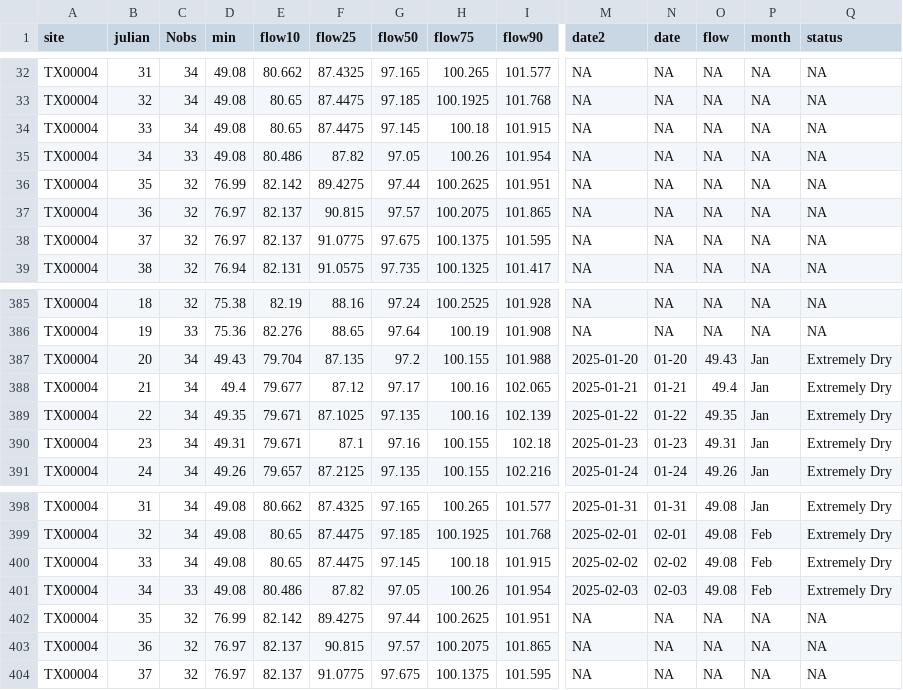
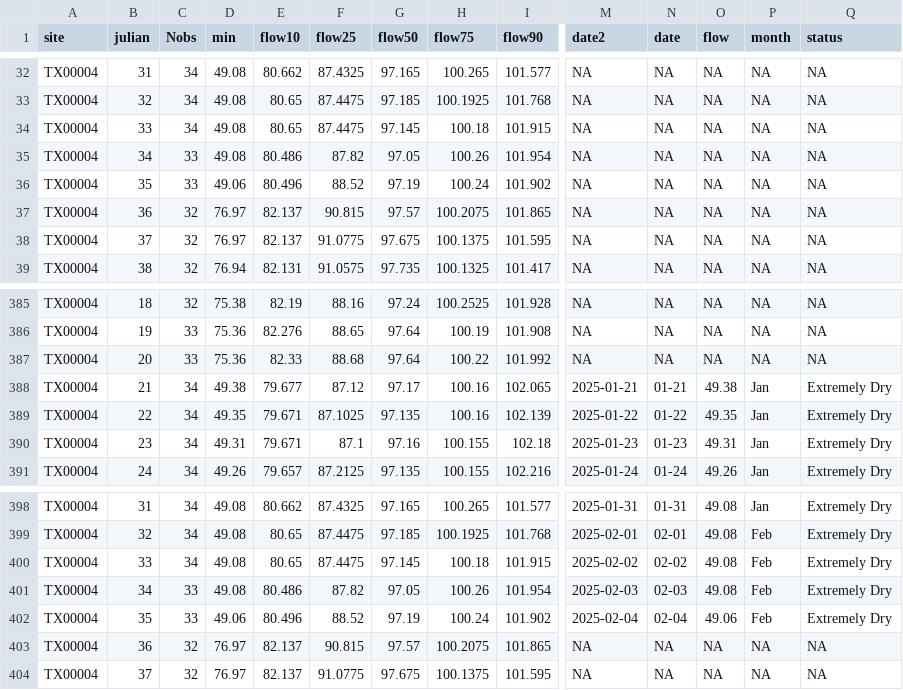
Before and after one commit to dathere/boerne-dashboard, a CSV file: boerne-water-supply/data/reservoirs/all_reservoir_stats.csv, drawn as a sheet; only a part is shown, gaps mark what is left out; the diff covers the shown part only; the diff names each change by its address in the sheet, - before the commit and + after, or states it on an @@ line.

```diff
--- a/boerne-water-supply/data/reservoirs/all_reservoir_stats.csv
+++ b/boerne-water-supply/data/reservoirs/all_reservoir_stats.csv
-C36 (Nobs): 32
+C36 (Nobs): 33
-D36 (min): 76.99
+D36 (min): 49.06
-E36 (flow10): 82.142
+E36 (flow10): 80.496
-F36 (flow25): 89.4275
+F36 (flow25): 88.52
-G36 (flow50): 97.44
+G36 (flow50): 97.19
-H36 (flow75): 100.2625
+H36 (flow75): 100.24
-I36 (flow90): 101.951
+I36 (flow90): 101.902
-C387 (Nobs): 34
+C387 (Nobs): 33
-D387 (min): 49.43
+D387 (min): 75.36
-E387 (flow10): 79.704
+E387 (flow10): 82.33
-F387 (flow25): 87.135
+F387 (flow25): 88.68
-G387 (flow50): 97.2
+G387 (flow50): 97.64
-H387 (flow75): 100.155
+H387 (flow75): 100.22
-I387 (flow90): 101.988
+I387 (flow90): 101.992
-M387 (date2): 2025-01-20
+M387 (date2): NA
-N387 (date): 01-20
+N387 (date): NA
-O387 (flow): 49.43
+O387 (flow): NA
-P387 (month): Jan
+P387 (month): NA
-Q387 (status): Extremely Dry
+Q387 (status): NA
-D388 (min): 49.4
+D388 (min): 49.38
-O388 (flow): 49.4
+O388 (flow): 49.38
-C402 (Nobs): 32
+C402 (Nobs): 33
-D402 (min): 76.99
+D402 (min): 49.06
-E402 (flow10): 82.142
+E402 (flow10): 80.496
-F402 (flow25): 89.4275
+F402 (flow25): 88.52
-G402 (flow50): 97.44
+G402 (flow50): 97.19
-H402 (flow75): 100.2625
+H402 (flow75): 100.24
-I402 (flow90): 101.951
+I402 (flow90): 101.902
-M402 (date2): NA
+M402 (date2): 2025-02-04
-N402 (date): NA
+N402 (date): 02-04
-O402 (flow): NA
+O402 (flow): 49.06
-P402 (month): NA
+P402 (month): Feb
-Q402 (status): NA
+Q402 (status): Extremely Dry
```
Also changed, not shown: 10 edited cells elsewhere in this file, boerne-water-supply/data/streamflow/all_stream_data.csv, boerne-water-supply/data/streamflow/all_stream_stats.csv, 3 other files.
